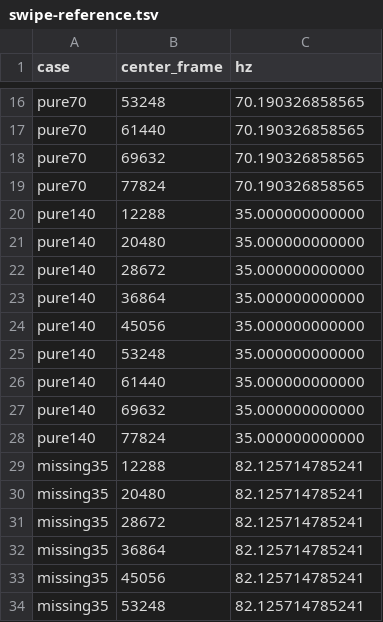
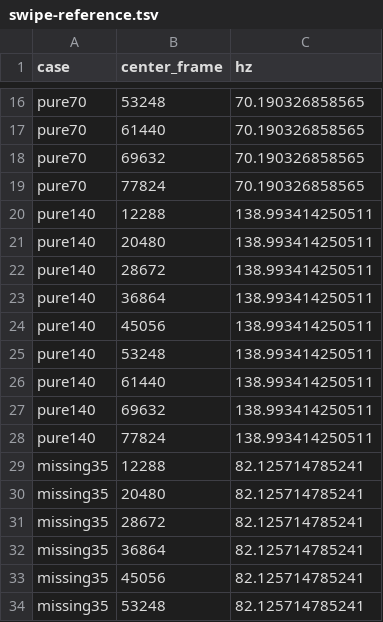
Before and after one commit to hmeclazcke/DidgeTaller, a TSV file: app/src/androidTest/assets/swipe-reference.tsv, drawn as a sheet; only a part is shown, gaps mark what is left out.

Commit message:
fix(pitch): preserve SWIPE boundary candidates and separate register links

```diff
--- a/app/src/androidTest/assets/swipe-reference.tsv
+++ b/app/src/androidTest/assets/swipe-reference.tsv
@@ -19,11 +19,11 @@ pure70	69632	70.190326858565
 pure70	77824	70.190326858565
-pure140	12288	35.000000000000
-pure140	20480	35.000000000000
-pure140	28672	35.000000000000
-pure140	36864	35.000000000000
-pure140	45056	35.000000000000
-pure140	53248	35.000000000000
-pure140	61440	35.000000000000
-pure140	69632	35.000000000000
-pure140	77824	35.000000000000
+pure140	12288	138.993414250511
+pure140	20480	138.993414250511
+pure140	28672	138.993414250511
+pure140	36864	138.993414250511
+pure140	45056	138.993414250511
+pure140	53248	138.993414250511
+pure140	61440	138.993414250511
+pure140	69632	138.993414250511
+pure140	77824	138.993414250511
 missing35	12288	82.125714785241
```
Also changed, not shown: 19 other files.
